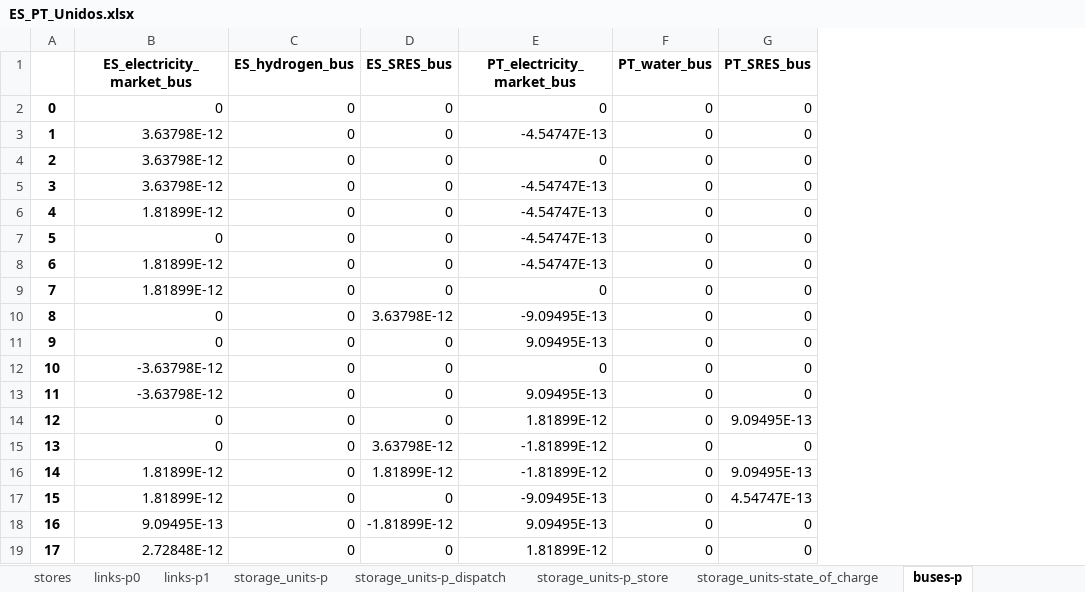
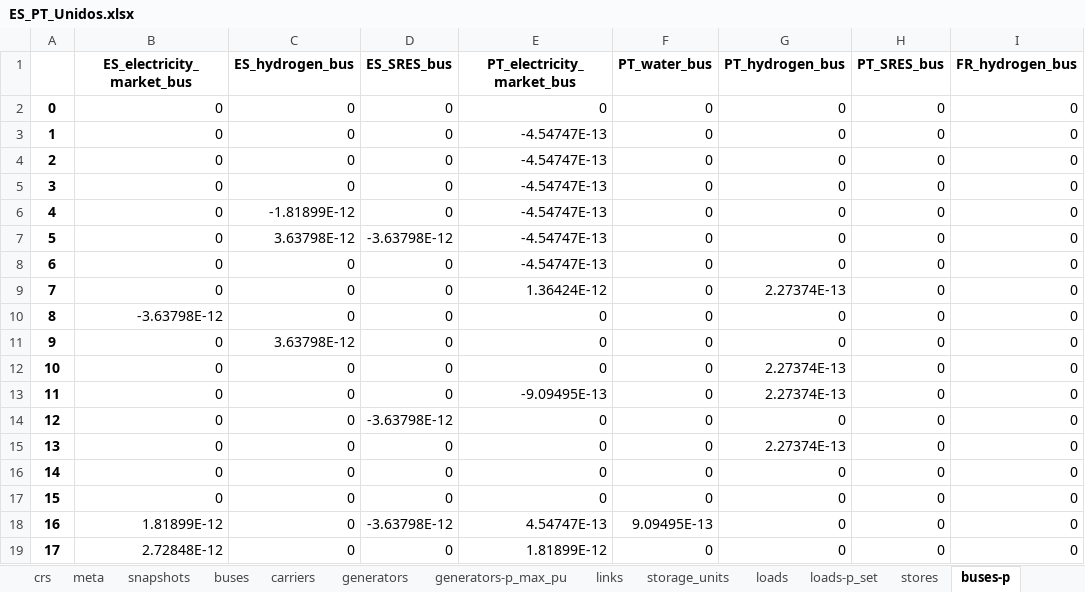
Before and after one commit to anabatres28-png/Dispatching-Project-in-PypSA, an Excel workbook: Modelo_España_Portugal/Resultados/ES_PT_Unidos.xlsx, sheet buses-p, drawn as a sheet; only a part is shown; values as stored, in another font and other column widths than the file's, no borders; addresses are those after the commit; the diff covers the shown part only; the diff names each change by its address in the sheet, - before the commit and + after, or states it on an @@ line.

```diff
--- a/Modelo_España_Portugal/Resultados/ES_PT_Unidos.xlsx (sheet buses-p)
+++ b/Modelo_España_Portugal/Resultados/ES_PT_Unidos.xlsx (sheet buses-p)
+column G (PT_hydrogen_bus), rows 2-19: 0 | 0 | 0 | 0 | 0 | 0 | 0 | 2.27374E-13 | 0 | 0 | 2.27374E-13 | 2.27374E-13 | 0 | 2.27374E-13 | 0 | 0 | 0 | 0
+column I (FR_hydrogen_bus), rows 2-19: all 0
-B3:B5 (ES_electricity_market_bus): 3.63798E-12
+B3:B5 (ES_electricity_market_bus): 0
-E4 (PT_electricity_market_bus): 0
+E4 (PT_electricity_market_bus): -4.54747E-13
-B6 (ES_electricity_market_bus): 1.81899E-12
+B6 (ES_electricity_market_bus): 0
-C6 (ES_hydrogen_bus): 0
+C6 (ES_hydrogen_bus): -1.81899E-12
-C7 (ES_hydrogen_bus): 0
+C7 (ES_hydrogen_bus): 3.63798E-12
-D7 (ES_SRES_bus): 0
+D7 (ES_SRES_bus): -3.63798E-12
-B8:B9 (ES_electricity_market_bus): 1.81899E-12
+B8:B9 (ES_electricity_market_bus): 0
-E9 (PT_electricity_market_bus): 0
+E9 (PT_electricity_market_bus): 1.36424E-12
-B10 (ES_electricity_market_bus): 0
+B10 (ES_electricity_market_bus): -3.63798E-12
-D10 (ES_SRES_bus): 3.63798E-12
+D10 (ES_SRES_bus): 0
-E10 (PT_electricity_market_bus): -9.09495E-13
+E10 (PT_electricity_market_bus): 0
-C11 (ES_hydrogen_bus): 0
+C11 (ES_hydrogen_bus): 3.63798E-12
-E11 (PT_electricity_market_bus): 9.09495E-13
+E11 (PT_electricity_market_bus): 0
-B12:B13 (ES_electricity_market_bus): -3.63798E-12
+B12:B13 (ES_electricity_market_bus): 0
-E13 (PT_electricity_market_bus): 9.09495E-13
+E13 (PT_electricity_market_bus): -9.09495E-13
-D14 (ES_SRES_bus): 0
+D14 (ES_SRES_bus): -3.63798E-12
-E14 (PT_electricity_market_bus): 1.81899E-12
+E14 (PT_electricity_market_bus): 0
-H14 (PT_SRES_bus): 9.09495E-13
+H14 (PT_SRES_bus): 0
-D15 (ES_SRES_bus): 3.63798E-12
+D15 (ES_SRES_bus): 0
-E15:E16 (PT_electricity_market_bus): -1.81899E-12
+E15:E16 (PT_electricity_market_bus): 0
-B16:B17 (ES_electricity_market_bus): 1.81899E-12
+B16:B17 (ES_electricity_market_bus): 0
-D16 (ES_SRES_bus): 1.81899E-12
+D16 (ES_SRES_bus): 0
-H16 (PT_SRES_bus): 9.09495E-13
+H16 (PT_SRES_bus): 0
-E17 (PT_electricity_market_bus): -9.09495E-13
+E17 (PT_electricity_market_bus): 0
-H17 (PT_SRES_bus): 4.54747E-13
+H17 (PT_SRES_bus): 0
-B18 (ES_electricity_market_bus): 9.09495E-13
+B18 (ES_electricity_market_bus): 1.81899E-12
-D18 (ES_SRES_bus): -1.81899E-12
+D18 (ES_SRES_bus): -3.63798E-12
-E18 (PT_electricity_market_bus): 9.09495E-13
+E18 (PT_electricity_market_bus): 4.54747E-13
-F18 (PT_water_bus): 0
+F18 (PT_water_bus): 9.09495E-13
```
Also changed, not shown: 288 edited cells elsewhere in this sheet, sheet links-p1, sheet links-p0, sheet buses-marginal_price, sheet generators-p, sheet stores-e, sheet storage_units-state_of_charge, 14 more sheets, other sheet tabs, Parte III. Modelo España-Portugal-Francia/modelo_dispatching.xlsx, 5 other files.
